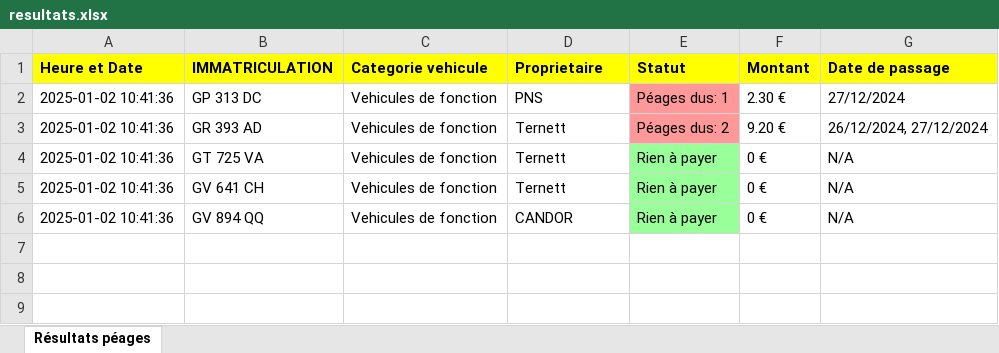
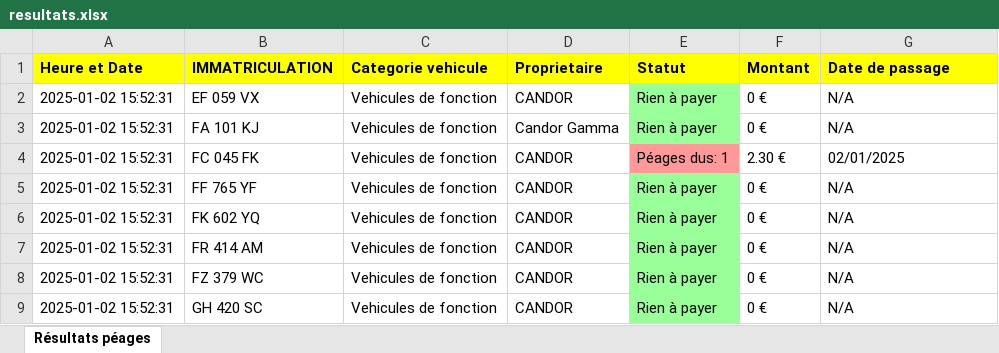
Before and after one commit to Lyrisad/PlaquesScriptAuto, an Excel workbook: resultats.xlsx, sheet Résultats péages, drawn as a sheet; values as stored, in another font and other column widths than the file's, no borders; removed rows and columns are numbered as before the commit, all else as after; the diff names each change by its address in the sheet, - before the commit and + after, or states it on an @@ line.

```diff
--- a/resultats.xlsx (sheet Résultats péages)
+++ b/resultats.xlsx (sheet Résultats péages)
+row 2: 2025-01-02 15:52:31 | EF 059 VX | Vehicules de fonction | CANDOR | Rien à payer | 0 € | N/A
+row 3: 2025-01-02 15:52:31 | FA 101 KJ | Vehicules de fonction | Candor Gamma | Rien à payer | 0 € | N/A
-A4 (Heure et Date): 2025-01-02 10:41:36
+A4 (Heure et Date): 2025-01-02 15:52:31
-B4 (IMMATRICULATION): GP 313 DC
+B4 (IMMATRICULATION): FC 045 FK
-D4 (Proprietaire): PNS
+D4 (Proprietaire): CANDOR
-G4 (Date de passage): 27/12/2024
+G4 (Date de passage): 02/01/2025
-row 3: 2025-01-02 10:41:36 | GR 393 AD | Vehicules de fonction | Ternett | Péages dus: 2 | 9.20 € | 26/12/2024, 27/12/2024
-A5 (Heure et Date): 2025-01-02 10:41:36
+A5 (Heure et Date): 2025-01-02 15:52:31
-B5 (IMMATRICULATION): GT 725 VA
+B5 (IMMATRICULATION): FF 765 YF
-D5 (Proprietaire): Ternett
+D5 (Proprietaire): CANDOR
+row 6: 2025-01-02 15:52:31 | FK 602 YQ | Vehicules de fonction | CANDOR | Rien à payer | 0 € | N/A
-A7 (Heure et Date): 2025-01-02 10:41:36
+A7 (Heure et Date): 2025-01-02 15:52:31
-B7 (IMMATRICULATION): GV 641 CH
+B7 (IMMATRICULATION): FR 414 AM
-D7 (Proprietaire): Ternett
+D7 (Proprietaire): CANDOR
+row 8: 2025-01-02 15:52:31 | FZ 379 WC | Vehicules de fonction | CANDOR | Rien à payer | 0 € | N/A
-A9 (Heure et Date): 2025-01-02 10:41:36
+A9 (Heure et Date): 2025-01-02 15:52:31
-B9 (IMMATRICULATION): GV 894 QQ
+B9 (IMMATRICULATION): GH 420 SC
```
Also changed, not shown: BaseDePlaques.xlsx, 1 other file.
